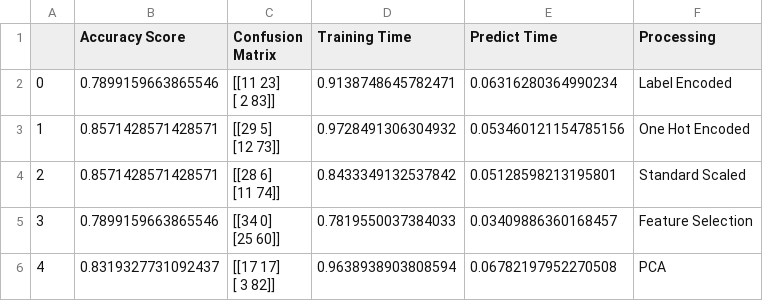
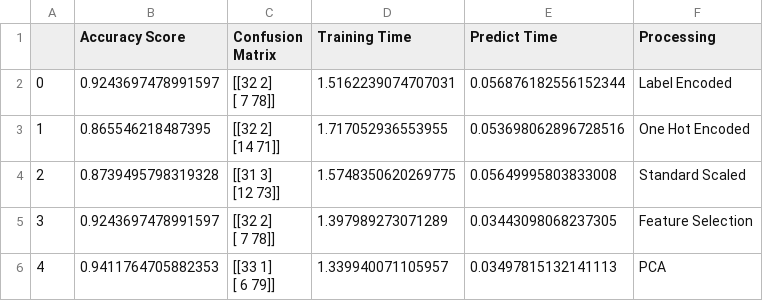
Before and after one commit to Martini024/ML-CA, a CSV file: reports/supervised_learning/student/neural_network_student.csv, drawn as a sheet.

```diff
--- a/reports/supervised_learning/student/neural_network_student.csv
+++ b/reports/supervised_learning/student/neural_network_student.csv
@@ -1,11 +1,11 @@
 ,Accuracy Score,Confusion Matrix,Training Time,Predict Time,Processing
-0,0.7899159663865546,"[[11 23]
- [ 2 83]]",0.9138748645782471,0.06316280364990234,Label Encoded
-1,0.8571428571428571,"[[29  5]
- [12 73]]",0.9728491306304932,0.053460121154785156,One Hot Encoded
-2,0.8571428571428571,"[[28  6]
- [11 74]]",0.8433349132537842,0.05128598213195801,Standard Scaled
-3,0.7899159663865546,"[[34  0]
- [25 60]]",0.7819550037384033,0.03409886360168457,Feature Selection
-4,0.8319327731092437,"[[17 17]
- [ 3 82]]",0.9638938903808594,0.06782197952270508,PCA
+0,0.9243697478991597,"[[32  2]
+ [ 7 78]]",1.5162239074707031,0.056876182556152344,Label Encoded
+1,0.865546218487395,"[[32  2]
+ [14 71]]",1.717052936553955,0.053698062896728516,One Hot Encoded
+2,0.8739495798319328,"[[31  3]
+ [12 73]]",1.5748350620269775,0.05649995803833008,Standard Scaled
+3,0.9243697478991597,"[[32  2]
+ [ 7 78]]",1.397989273071289,0.03443098068237305,Feature Selection
+4,0.9411764705882353,"[[33  1]
+ [ 6 79]]",1.339940071105957,0.03497815132141113,PCA
```
Also changed, not shown: reports/supervised_learning/student/decision_tree_student.csv, reports/supervised_learning/student/knn_student.csv, 11 other files.
